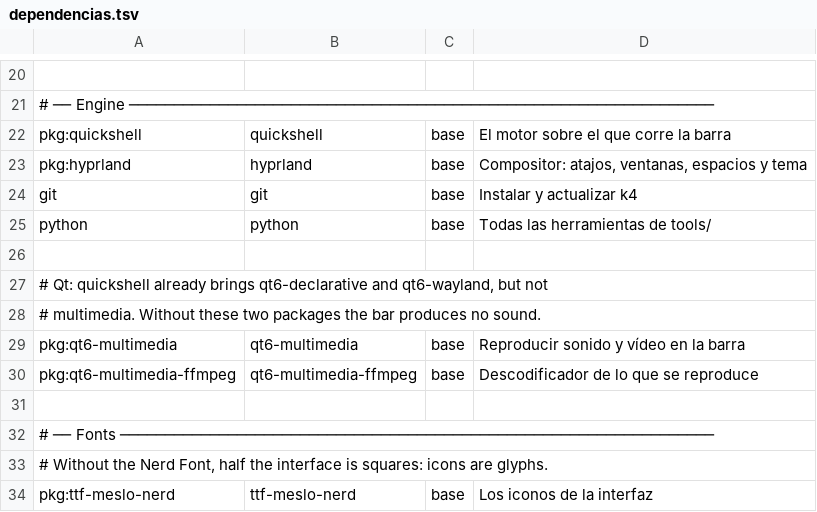
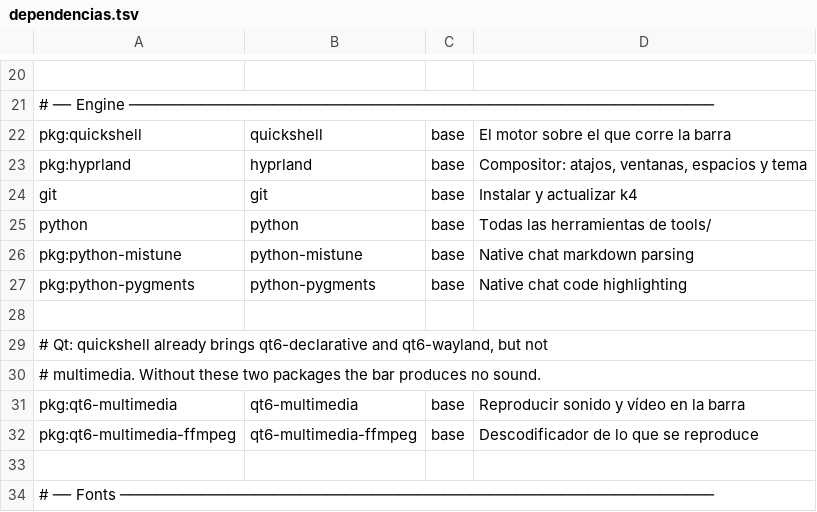
Before and after one commit to rukh-debug/k4rk, a TSV file: dependencias.tsv, drawn as a sheet; only a part is shown, gaps mark what is left out; the shorter side is filled out with more unchanged rows.

Commit message:
Improve OpenWebUI chat rendering and streaming

```diff
--- a/dependencias.tsv
+++ b/dependencias.tsv
@@ -25,2 +25,4 @@ git	git	base	Instalar y actualizar k4
 python	python	base	Todas las herramientas de tools/
+pkg:python-mistune	python-mistune	base	Native chat markdown parsing
+pkg:python-pygments	python-pygments	base	Native chat code highlighting
 
```
Also changed, not shown: 22 other files.
